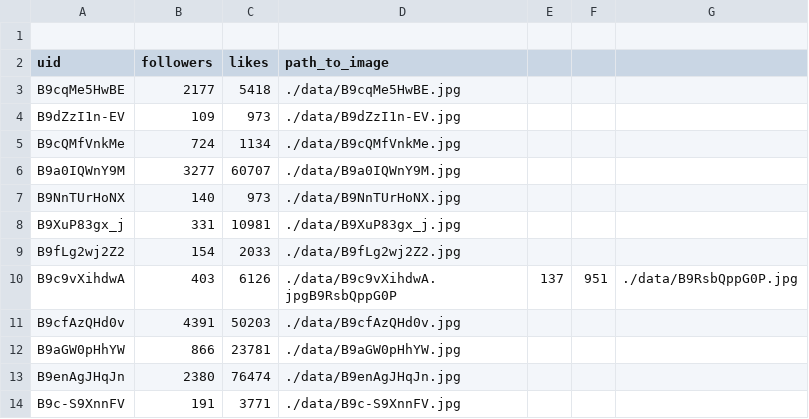
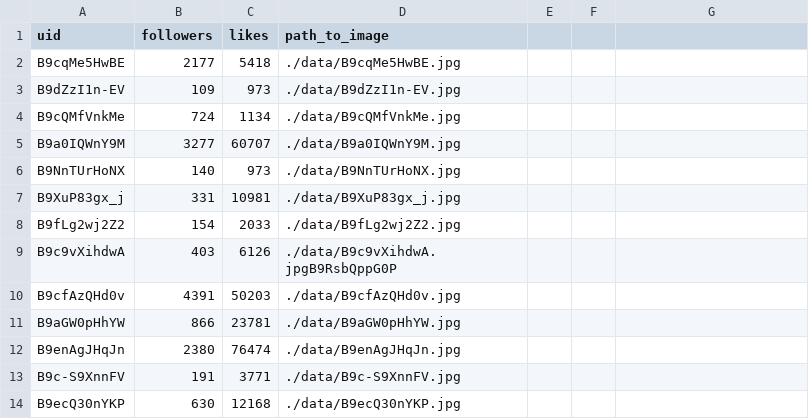
Before and after one commit to CS196Illinois/team7, a CSV file: data.csv, drawn as a sheet; only a part is shown; the shorter side is filled out with more unchanged rows.

Commit message:
model using full dataset

```diff
--- a/data.csv
+++ b/data.csv
@@ -1,2 +1 @@
-
 uid,followers,likes,path_to_image
@@ -9,3 +8,3 @@ B9XuP83gx_j,331,10981,./data/B9XuP83gx_j.jpg
 B9fLg2wj2Z2,154,2033,./data/B9fLg2wj2Z2.jpg
-B9c9vXihdwA,403,6126,./data/B9c9vXihdwA.jpgB9RsbQppG0P,137,951,./data/B9RsbQppG0P.jpg
+B9c9vXihdwA,403,6126,./data/B9c9vXihdwA.jpgB9RsbQppG0P
 B9cfAzQHd0v,4391,50203,./data/B9cfAzQHd0v.jpg
```
Also changed, not shown: 3 other files.
